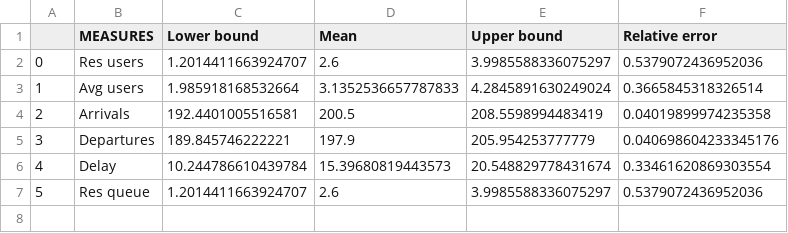
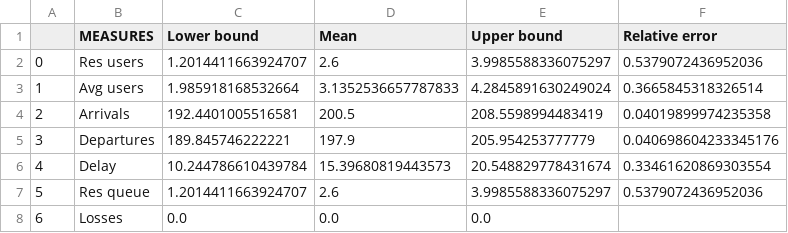
Before and after one commit to rubenIng93/Computer-Aided-Simulation, a CSV file: Lab1/data/exp_service_80load.csv, drawn as a sheet; the diff names each change by its address in the sheet, - before the commit and + after, or states it on an @@ line.

```diff
--- a/Lab1/data/exp_service_80load.csv
+++ b/Lab1/data/exp_service_80load.csv
+row 8: 6 | Losses | 0.0 | 0.0 | 0.0
```
Also changed, not shown: 2 other files.
